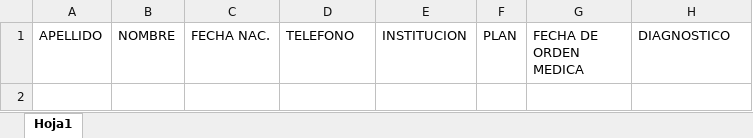
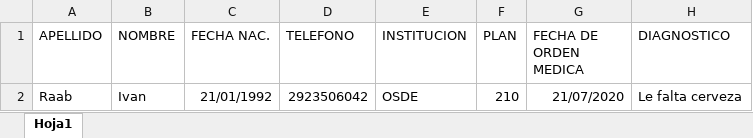
Before and after one commit to raabdev/APIRest-medical, an Excel workbook: pacientes.xlsx, sheet Hoja1, drawn as a sheet; values as stored, in another font and other column widths than the file's, no borders; the diff names each change by its address in the sheet, - before the commit and + after, or states it on an @@ line.

```diff
--- a/pacientes.xlsx (sheet Hoja1)
+++ b/pacientes.xlsx (sheet Hoja1)
+row 2: Raab | Ivan | 21/01/1992 | 2923506042 | OSDE | 210 | 21/07/2020 | Le falta cerveza
```
Also changed, not shown: turnos.xlsx, 3 other files.
